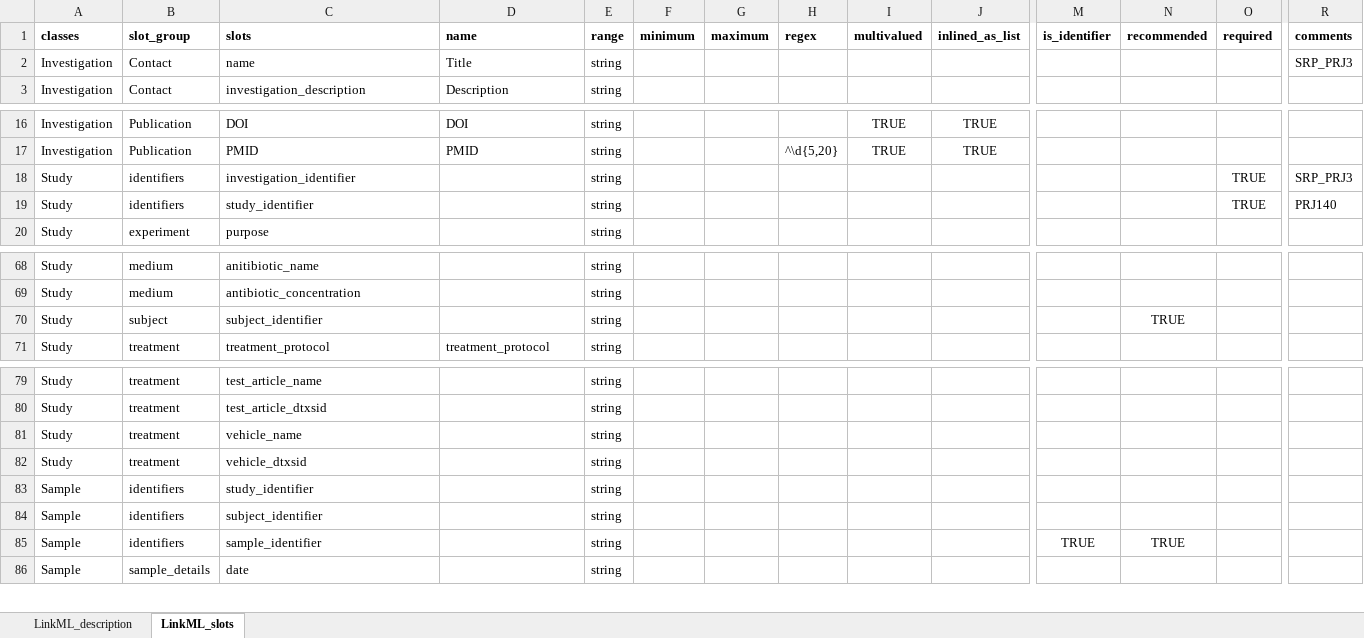
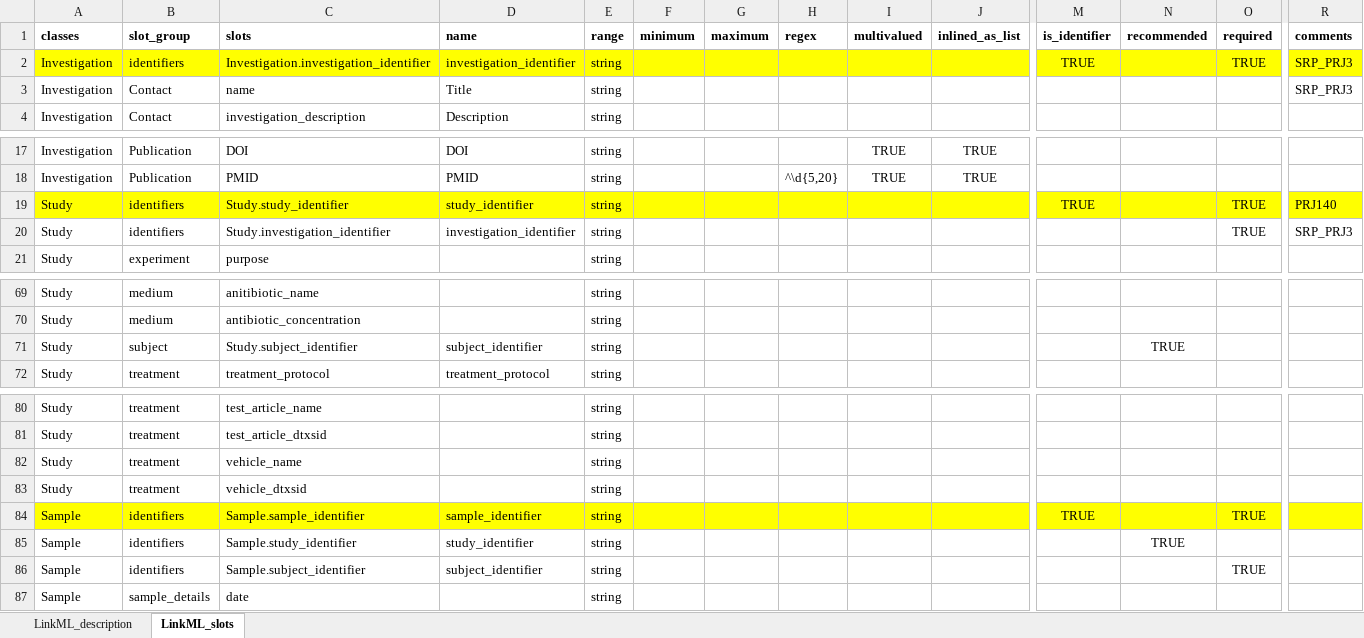
Before and after one commit to naultran/ToxRSCat, an Excel workbook: templates/miaca/MIACA_template.xlsx, sheet LinkML_slots, drawn as a sheet; only a part is shown, gaps mark what is left out; values as stored, in another font and other column widths than the file's, no borders; removed rows and columns are numbered as before the commit, all else as after; rows hold the shown columns only; the diff covers the shown part only; the diff names each change by its address in the sheet, - before the commit and + after, or states it on an @@ line.

```diff
--- a/templates/miaca/MIACA_template.xlsx (sheet LinkML_slots)
+++ b/templates/miaca/MIACA_template.xlsx (sheet LinkML_slots)
+row 2: Investigation | identifiers | Investigation.investigation_identifier | investigation_identifier | string |  |  |  |  |  | TRUE |  | TRUE | SRP_PRJ3
-A19:R19 fill: none
+A19:R19 fill: #FFFF00
-C19 (slots): investigation_identifier
+C19 (slots): Study.study_identifier
-D19 (name): (empty)
+D19 (name): study_identifier
-M19 (is_identifier): (empty)
+M19 (is_identifier): TRUE
-R19 (comments): SRP_PRJ3
+R19 (comments): PRJ140
-C20 (slots): study_identifier
+C20 (slots): Study.investigation_identifier
-D20 (name): (empty)
+D20 (name): investigation_identifier
-R20 (comments): PRJ140
+R20 (comments): SRP_PRJ3
-C71 (slots): subject_identifier
+C71 (slots): Study.subject_identifier
-D71 (name): (empty)
+D71 (name): subject_identifier
+row 84: Sample | identifiers | Sample.sample_identifier | sample_identifier | string |  |  |  |  |  | TRUE |  | TRUE
-C85 (slots): study_identifier
+C85 (slots): Sample.study_identifier
-D85 (name): (empty)
+D85 (name): study_identifier
-N85 (recommended): (empty)
+N85 (recommended): TRUE
-C86 (slots): subject_identifier
+C86 (slots): Sample.subject_identifier
-D86 (name): (empty)
+D86 (name): subject_identifier
-O86 (required): (empty)
+O86 (required): TRUE
-row 85: Sample | identifiers | sample_identifier |  | string |  |  |  |  |  | TRUE | TRUE
```
Also changed, not shown: cell formats elsewhere in this sheet, templates/mass_spec_metabolomics/mass_spec_MS_template.xlsx, templates/miate/MIATE_template.xlsx, 10 other files.
